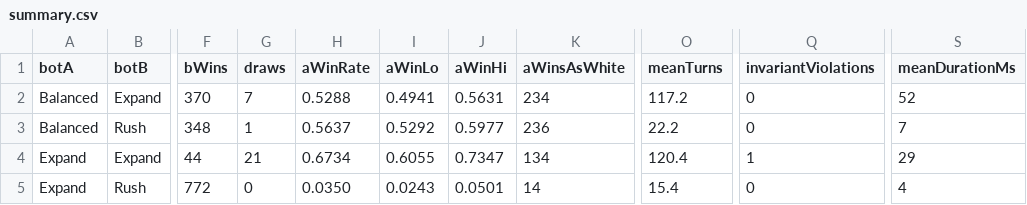
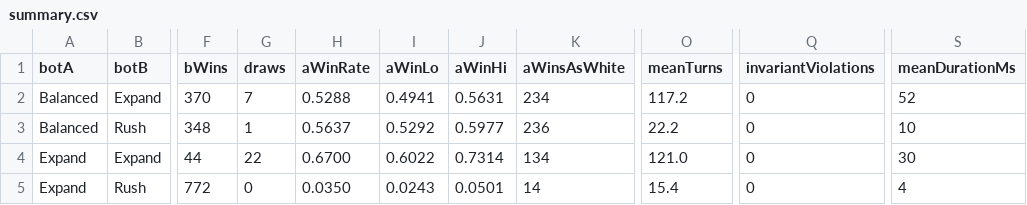
Before and after one commit to ethancd/deevgames, a CSV file: muju/lab/results/e5-archetype-matrix/summary.csv, drawn as a sheet; only a part is shown, gaps mark what is left out; the diff names each change by its address in the sheet, - before the commit and + after, or states it on an @@ line.

```diff
--- a/muju/lab/results/e5-archetype-matrix/summary.csv
+++ b/muju/lab/results/e5-archetype-matrix/summary.csv
-S3 (meanDurationMs): 7
+S3 (meanDurationMs): 10
-G4 (draws): 21
+G4 (draws): 22
-H4 (aWinRate): 0.6734
+H4 (aWinRate): 0.6700
-I4 (aWinLo): 0.6055
+I4 (aWinLo): 0.6022
-J4 (aWinHi): 0.7347
+J4 (aWinHi): 0.7314
-O4 (meanTurns): 120.4
+O4 (meanTurns): 121.0
-Q4 (invariantViolations): 1
+Q4 (invariantViolations): 0
-S4 (meanDurationMs): 29
+S4 (meanDurationMs): 30
```
Also changed, not shown: muju/lab/results/e3-first-player/summary.csv, muju/lab/results/e4-mono-matrix/summary.csv, 40 other files.
